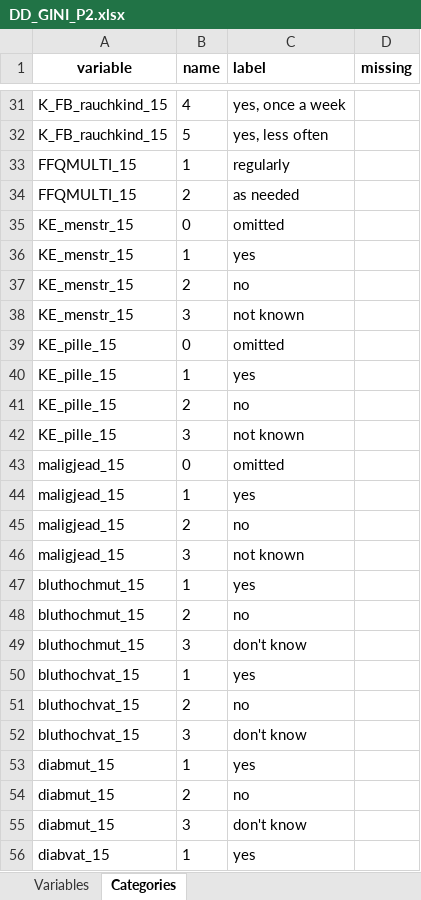
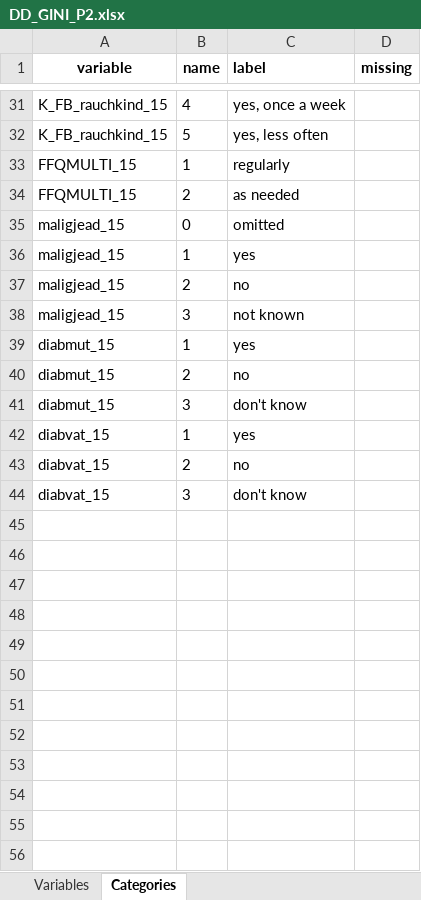
Before and after one commit to nfdi4health/use-cases-harmonisation, an Excel workbook: rmonize/data_dictionary/DD_GINI_P2.xlsx, sheet Categories, drawn as a sheet; only a part is shown, gaps mark what is left out; the shorter side is filled out with more unchanged rows; values as stored, in another font and other column widths than the file's, no borders; the diff names each change by its address in the sheet, - before the commit and + after, or states it on an @@ line.

```diff
--- a/rmonize/data_dictionary/DD_GINI_P2.xlsx (sheet Categories)
+++ b/rmonize/data_dictionary/DD_GINI_P2.xlsx (sheet Categories)
-row 35: KE_menstr_15 | 0 | omitted
-row 36: KE_menstr_15 | 1 | yes
-row 37: KE_menstr_15 | 2 | no
-row 38: KE_menstr_15 | 3 | not known
-row 39: KE_pille_15 | 0 | omitted
-row 40: KE_pille_15 | 1 | yes
-row 41: KE_pille_15 | 2 | no
-row 42: KE_pille_15 | 3 | not known
-row 47: bluthochmut_15 | 1 | yes
-row 48: bluthochmut_15 | 2 | no
-row 49: bluthochmut_15 | 3 | don't know
-row 50: bluthochvat_15 | 1 | yes
-row 51: bluthochvat_15 | 2 | no
-row 52: bluthochvat_15 | 3 | don't know
```
Also changed, not shown: sheet Variables, rmonize/data_proc_elem/DPE_GINI_P2.xlsx, 2 other files.
